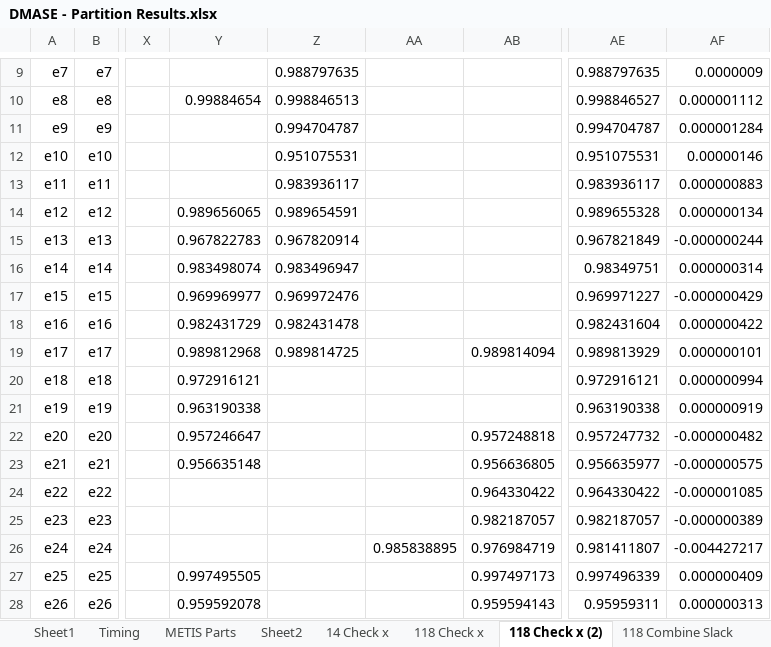
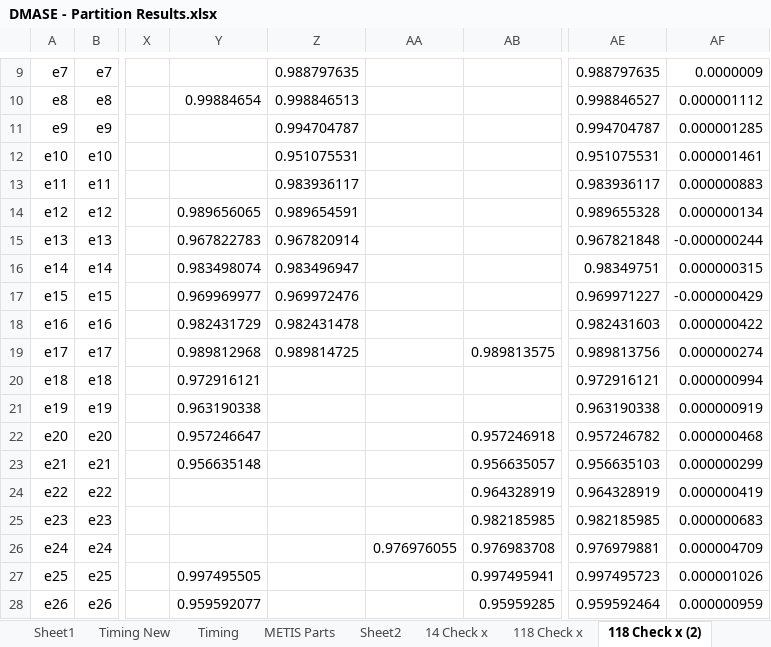
Before and after one commit to lxiong2/D-MASE, an Excel workbook: DMASE - Partition Results.xlsx, sheet 118 Check x (2), drawn as a sheet; only a part is shown, gaps mark what is left out; values as stored, in another font and other column widths than the file's, no cell formats; the diff covers the shown part only; the diff names each change by its address in the sheet, - before the commit and + after, or states it on an @@ line.

Commit message:
Finally got timing data for the 118 case for numParts = 2 to 32, see .xlsx
The overall algorithm finally works. However, I coded up the
ref2GlobalSlack function as a centralized BFS. In reality, it would be
much more decentralized and thus take longer. Some analysis on this is
needed. An alternate solution would be to simply use PMUs. For now, it
looks like for the 118 case, 10 areas is about optimal. However, even
for 32 areas, it's not that much slower than the optimal case. Also it's
still much much better than the centralized case.

```diff
--- a/DMASE - Partition Results.xlsx (sheet 118 Check x (2))
+++ b/DMASE - Partition Results.xlsx (sheet 118 Check x (2))
+sheet tab: Timing New
-AF11: 0.000001284
+AF11: 0.000001285
-AF12: 0.00000146
+AF12: 0.000001461
-AE15: 0.967821849
+AE15: 0.967821848
-AF16: 0.000000314
+AF16: 0.000000315
-AE18: 0.982431604
+AE18: 0.982431603
-AB19: 0.989814094
+AB19: 0.989813575
-AE19: 0.989813929
+AE19: 0.989813756
-AF19: 0.000000101
+AF19: 0.000000274
-AB22: 0.957248818
+AB22: 0.957246918
-AE22: 0.957247732
+AE22: 0.957246782
-AF22: -0.000000482
+AF22: 0.000000468
-AB23: 0.956636805
+AB23: 0.956635057
-AE23: 0.956635977
+AE23: 0.956635103
-AF23: -0.000000575
+AF23: 0.000000299
-AB24: 0.964330422
+AB24: 0.964328919
-AE24: 0.964330422
+AE24: 0.964328919
-AF24: -0.000001085
+AF24: 0.000000419
-AB25: 0.982187057
+AB25: 0.982185985
-AE25: 0.982187057
+AE25: 0.982185985
-AF25: -0.000000389
+AF25: 0.000000683
-AA26: 0.985838895
+AA26: 0.976976055
-AB26: 0.976984719
+AB26: 0.976983708
-AE26: 0.981411807
+AE26: 0.976979881
-AF26: -0.004427217
+AF26: 0.000004709
-AB27: 0.997497173
+AB27: 0.997495941
-AE27: 0.997496339
+AE27: 0.997495723
-AF27: 0.000000409
+AF27: 0.000001026
-Y28: 0.959592078
+Y28: 0.959592077
-AB28: 0.959594143
+AB28: 0.95959285
-AE28: 0.95959311
+AE28: 0.959592464
-AF28: 0.000000313
+AF28: 0.000000959
```
Also changed, not shown: 671 edited cells and merged cells elsewhere in this sheet, sheet Sheet7, sheet 118 Combine Slack, cell formats, charts or pictures, 15 other files.
